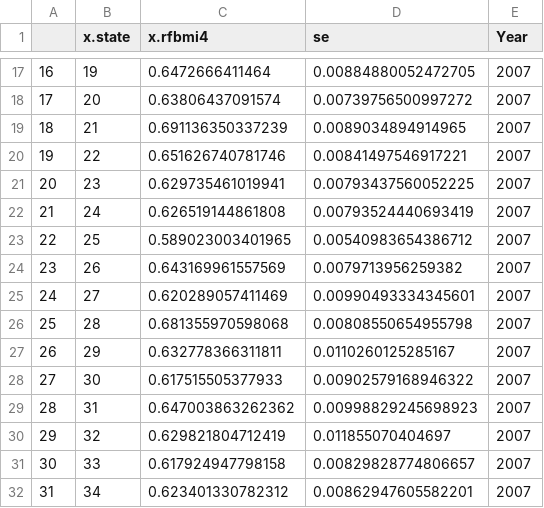
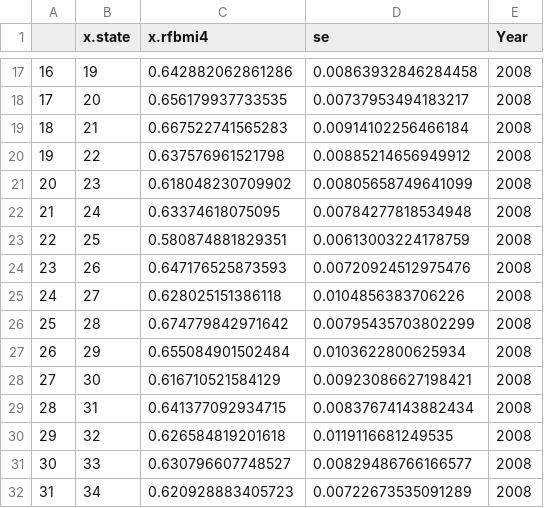
Before and after one commit to hsiehsc/info478-project, a CSV file: trial/result_2001_2009/2008overweightandobesity.csv, drawn as a sheet; only a part is shown, gaps mark what is left out; the diff covers the shown part only.

```diff
--- a/trial/result_2001_2009/2008overweightandobesity.csv
+++ b/trial/result_2001_2009/2008overweightandobesity.csv
@@ -17,16 +17,16 @@
-"16",19,0.6472666411464,0.00884880052472705,"2007"
-"17",20,0.63806437091574,0.00739756500997272,"2007"
-"18",21,0.691136350337239,0.0089034894914965,"2007"
-"19",22,0.651626740781746,0.00841497546917221,"2007"
-"20",23,0.629735461019941,0.00793437560052225,"2007"
-"21",24,0.626519144861808,0.00793524440693419,"2007"
-"22",25,0.589023003401965,0.00540983654386712,"2007"
-"23",26,0.643169961557569,0.0079713956259382,"2007"
-"24",27,0.620289057411469,0.00990493334345601,"2007"
-"25",28,0.681355970598068,0.00808550654955798,"2007"
-"26",29,0.632778366311811,0.0110260125285167,"2007"
-"27",30,0.617515505377933,0.00902579168946322,"2007"
-"28",31,0.647003863262362,0.00998829245698923,"2007"
-"29",32,0.629821804712419,0.011855070404697,"2007"
-"30",33,0.617924947798158,0.00829828774806657,"2007"
-"31",34,0.623401330782312,0.00862947605582201,"2007"
+"16",19,0.642882062861286,0.00863932846284458,"2008"
+"17",20,0.656179937733535,0.00737953494183217,"2008"
+"18",21,0.667522741565283,0.00914102256466184,"2008"
+"19",22,0.637576961521798,0.00885214656949912,"2008"
+"20",23,0.618048230709902,0.00805658749641099,"2008"
+"21",24,0.63374618075095,0.00784277818534948,"2008"
+"22",25,0.580874881829351,0.00613003224178759,"2008"
+"23",26,0.647176525873593,0.00720924512975476,"2008"
+"24",27,0.628025151386118,0.0104856383706226,"2008"
+"25",28,0.674779842971642,0.00795435703802299,"2008"
+"26",29,0.655084901502484,0.0103622800625934,"2008"
+"27",30,0.616710521584129,0.00923086627198421,"2008"
+"28",31,0.641377092934715,0.00837674143882434,"2008"
+"29",32,0.626584819201618,0.0119116681249535,"2008"
+"30",33,0.630796607748527,0.00829486766166577,"2008"
+"31",34,0.620928883405723,0.00722673535091289,"2008"
```
Also changed, not shown: 105 edited cells elsewhere in this file, trial/result_2001_2009/2009overweightandobesity.csv, 2 other files.
